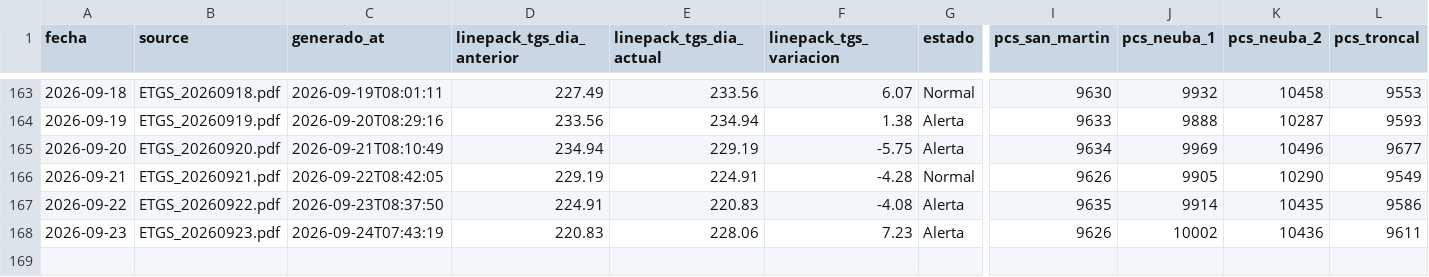
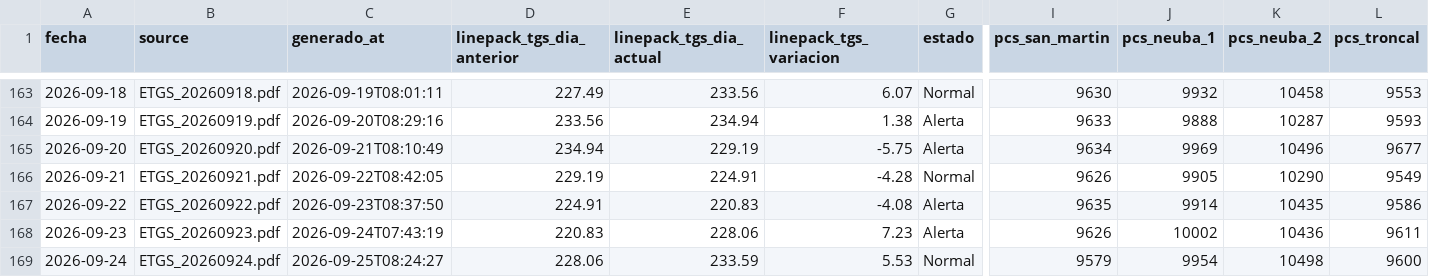
Before and after one commit to RodrigoManassero/estado-sistema-gas-rodrigo, a CSV file: public/data/etgs.csv, drawn as a sheet; only a part is shown, gaps mark what is left out; rows hold the shown columns only; the diff names each change by its address in the sheet, - before the commit and + after, or states it on an @@ line.

Commit message:
Auto-upload PDFs renombrados y actualizacion de datos

```diff
--- a/public/data/etgs.csv
+++ b/public/data/etgs.csv
+row 169: 2026-09-24 | ETGS_20260924.pdf | 2026-09-25T08:24:27 | 228.06 | 233.59 | 5.53 | Normal | 9579 | 9954 | 10498 | 9600
```
Also changed, not shown: 2 other files.
